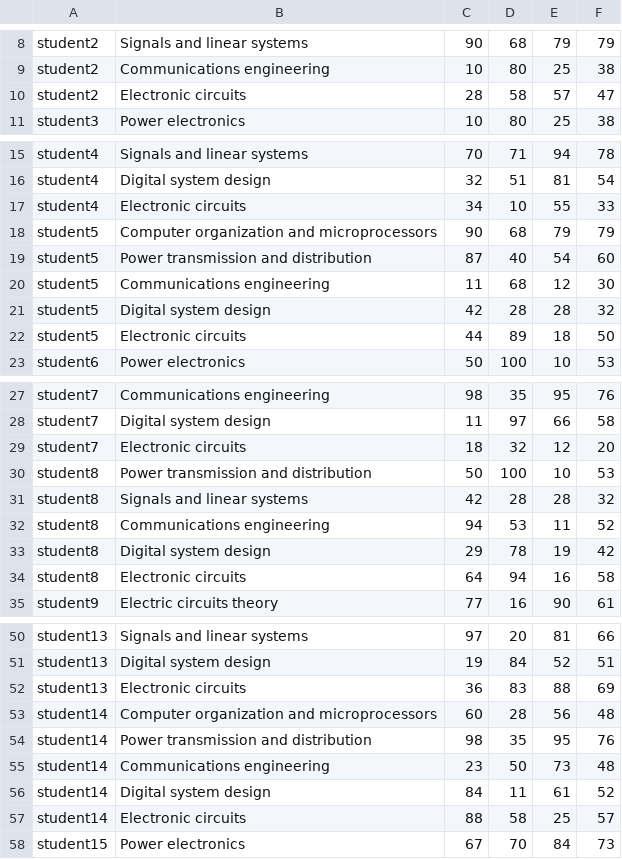
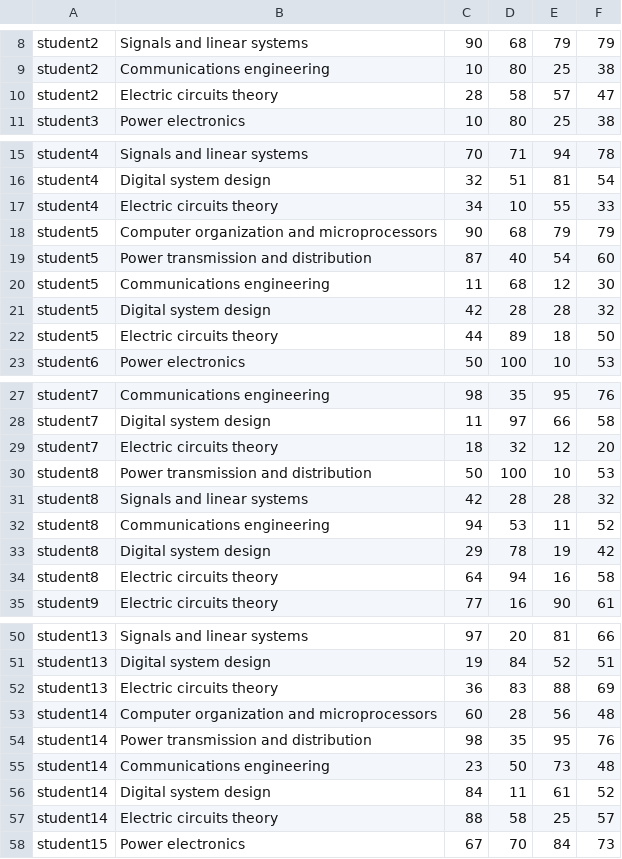
Before and after one commit to LaytonW/LearningAnalytics, a CSV file: presentation/data/student_score.csv, drawn as a sheet; only a part is shown, gaps mark what is left out; the diff covers the shown part only.

```diff
--- a/presentation/data/student_score.csv
+++ b/presentation/data/student_score.csv
@@ -9,3 +9,3 @@ student2,Signals and linear systems,90,68,79,79
 student2,Communications engineering,10,80,25,38
-student2,Electronic circuits,28,58,57,47
+student2,Electric circuits theory,28,58,57,47
 student3,Power electronics,10,80,25,38
@@ -16,3 +16,3 @@ student4,Signals and linear systems,70,71,94,78
 student4,Digital system design,32,51,81,54
-student4,Electronic circuits,34,10,55,33
+student4,Electric circuits theory,34,10,55,33
 student5,Computer organization and microprocessors,90,68,79,79
@@ -21,3 +21,3 @@ student5,Communications engineering,11,68,12,30
 student5,Digital system design,42,28,28,32
-student5,Electronic circuits,44,89,18,50
+student5,Electric circuits theory,44,89,18,50
 student6,Power electronics,50,100,10,53
@@ -28,3 +28,3 @@ student7,Communications engineering,98,35,95,76
 student7,Digital system design,11,97,66,58
-student7,Electronic circuits,18,32,12,20
+student7,Electric circuits theory,18,32,12,20
 student8,Power transmission and distribution,50,100,10,53
@@ -33,3 +33,3 @@ student8,Communications engineering,94,53,11,52
 student8,Digital system design,29,78,19,42
-student8,Electronic circuits,64,94,16,58
+student8,Electric circuits theory,64,94,16,58
 student9,Electric circuits theory,77,16,90,61
@@ -51,3 +51,3 @@ student13,Signals and linear systems,97,20,81,66
 student13,Digital system design,19,84,52,51
-student13,Electronic circuits,36,83,88,69
+student13,Electric circuits theory,36,83,88,69
 student14,Computer organization and microprocessors,60,28,56,48
@@ -56,3 +56,3 @@ student14,Communications engineering,23,50,73,48
 student14,Digital system design,84,11,61,52
-student14,Electronic circuits,88,58,25,57
+student14,Electric circuits theory,88,58,25,57
 student15,Power electronics,67,70,84,73
```
Also changed, not shown: 18 edited cells elsewhere in this file, 25 other files.
